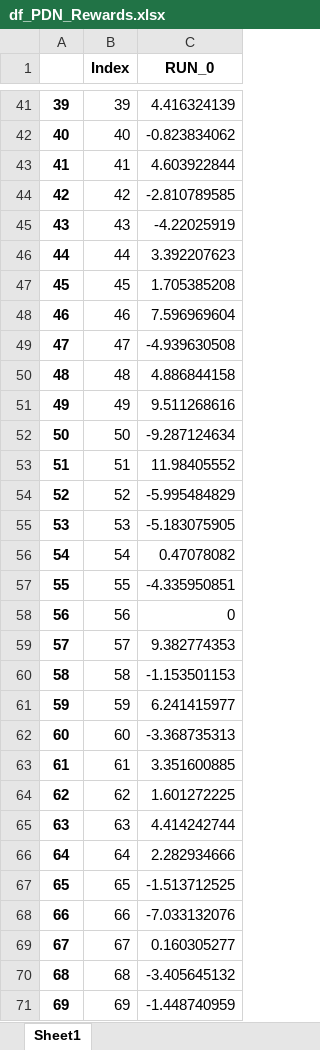
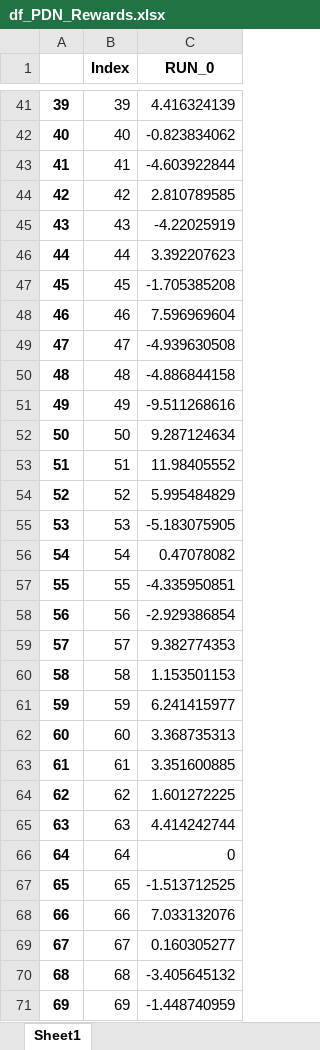
Before and after one commit to FritsTuininga/Prioritized_Dueling_Network, an Excel workbook: Excel/df_PDN_Rewards.xlsx, sheet Sheet1, drawn as a sheet; only a part is shown, gaps mark what is left out; values as stored, in another font and other column widths than the file's, no borders; the diff covers the shown part only; the diff names each change by its address in the sheet, - before the commit and + after, or states it on an @@ line.

```diff
--- a/Excel/df_PDN_Rewards.xlsx (sheet Sheet1)
+++ b/Excel/df_PDN_Rewards.xlsx (sheet Sheet1)
-C43 (RUN_0): 4.603922844
+C43 (RUN_0): -4.603922844
-C44 (RUN_0): -2.810789585
+C44 (RUN_0): 2.810789585
-C47 (RUN_0): 1.705385208
+C47 (RUN_0): -1.705385208
-C50 (RUN_0): 4.886844158
+C50 (RUN_0): -4.886844158
-C51 (RUN_0): 9.511268616
+C51 (RUN_0): -9.511268616
-C52 (RUN_0): -9.287124634
+C52 (RUN_0): 9.287124634
-C54 (RUN_0): -5.995484829
+C54 (RUN_0): 5.995484829
-C58 (RUN_0): 0
+C58 (RUN_0): -2.929386854
-C60 (RUN_0): -1.153501153
+C60 (RUN_0): 1.153501153
-C62 (RUN_0): -3.368735313
+C62 (RUN_0): 3.368735313
-C66 (RUN_0): 2.282934666
+C66 (RUN_0): 0
-C68 (RUN_0): -7.033132076
+C68 (RUN_0): 7.033132076
```
Also changed, not shown: 228 edited cells elsewhere in this sheet, 1 other file.
